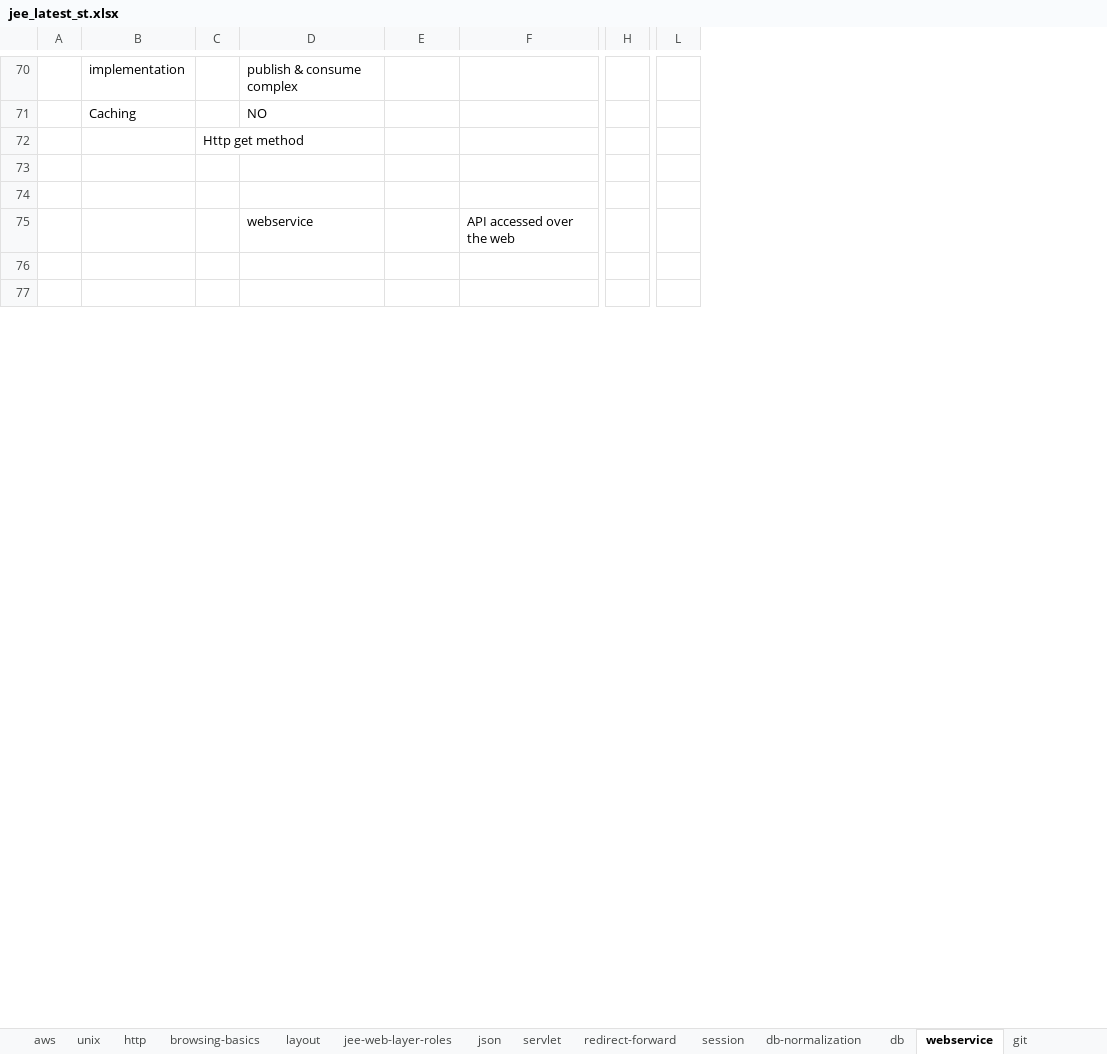
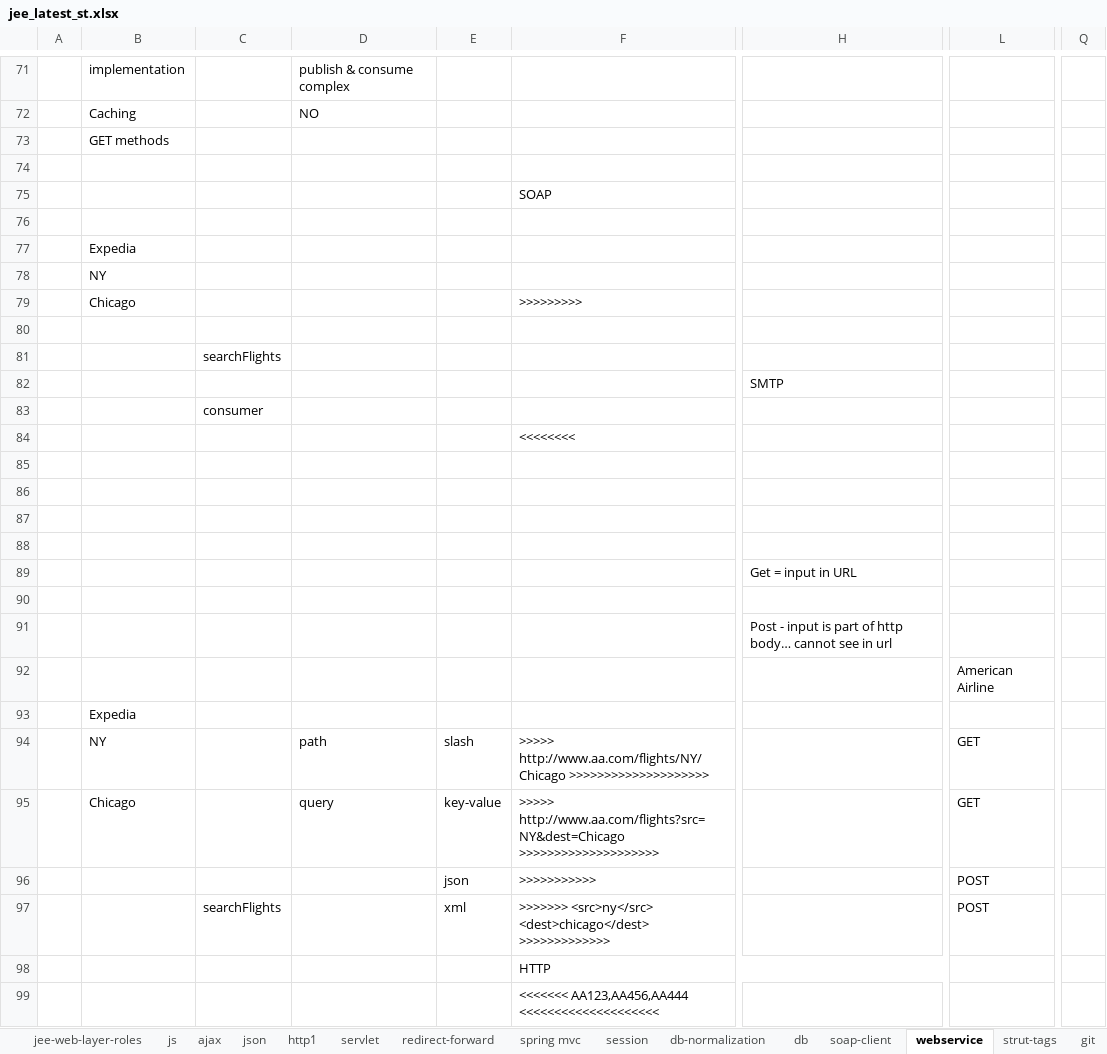
Before and after one commit to thinkcodegravity/dec24jee, an Excel workbook: jee_latest_st.xlsx, sheet webservice, drawn as a sheet; only a part is shown, gaps mark what is left out; values as stored, in another font and other column widths than the file's, no cell formats; removed rows and columns are numbered as before the commit, all else as after; rows hold the shown columns only; the diff covers the shown part only; the diff names each change by its address in the sheet, - before the commit and + after, or states it on an @@ line.

```diff
--- a/jee_latest_st.xlsx (sheet webservice)
+++ b/jee_latest_st.xlsx (sheet webservice)
-sheet tab: browsing-basics
+sheet tab: spring mvc
-sheet tab: http
+sheet tab: js
+sheet tab: ajax
+sheet tab: http1
+sheet tab: soap-client
+sheet tab: strut-tags
@@ sheet tab order changed: jee-web-layer-roles | js | ajax | json | http1 | servlet | redirect-forward | spring mvc | session | db-normalization | db | soap-client | webservice | strut-tags | git @@
-column A, empty
+column A, empty
-column C, row 72: Http get method
+column C, empty
-column F, empty
+column F, row 75: SOAP; rows 98-99: HTTP | <<<<<<< AA123,AA456,AA444 <<<<<<<<<<<<<<<<<<<<
-column H, empty
+column H, empty
-column L, empty
+column L, empty
+column Q, empty
+row 73:  | GET methods
-row 75:  |  |  | webservice |  | API accessed over the web
+row 77:  | Expedia
+row 78:  | NY
+row 79:  | Chicago |  |  |  | >>>>>>>>>
+row 80: (empty)
+row 81:  |  | searchFlights
+row 82:  |  |  |  |  |  | SMTP
+row 83:  |  | consumer
+row 84:  |  |  |  |  | <<<<<<<<
+row 85: (empty)
+row 86: (empty)
+row 87: (empty)
+row 88: (empty)
+row 89:  |  |  |  |  |  | Get = input in URL
+row 90: (empty)
+row 91:  |  |  |  |  |  | Post - input is part of http body… cannot see in url
+row 92:  |  |  |  |  |  |  | American Airline
+row 93:  | Expedia
+row 94:  | NY |  | path | slash | >>>>> http://www.aa.com/flights/NY/Chicago >>>>>>>>>>>>>>>>>>>> |  | GET
+row 95:  | Chicago |  | query | key-value | >>>>> http://www.aa.com/flights?src=NY&dest=Chicago >>>>>>>>>>>>>>>>>>>> |  | GET
+row 96:  |  |  |  | json | >>>>>>>>>>> |  | POST
+row 97:  |  | searchFlights |  | xml | >>>>>>> <src>ny</src> <dest>chicago</dest> >>>>>>>>>>>>> |  | POST
```
Also changed, not shown: 51 added rows, 213 removed rows and 80 edited cells elsewhere in this sheet, sheet db, sheet network, sheet framework, sheet jee-web-layer-roles, sheet redirect-forward, sheet spring, 8 more sheets, other sheet tabs, cell formats, charts or pictures, 1 other file.
